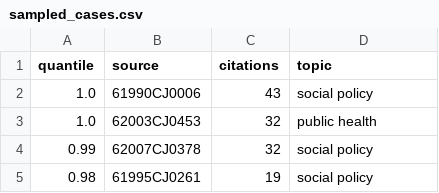
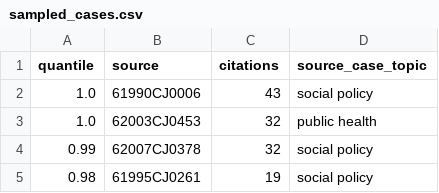
Before and after one commit to Shagunaawasthi/cjeu-court-decision-similarity, a CSV file: inputdata/sampled_cases.csv, drawn as a sheet; only a part is shown.

```diff
--- a/inputdata/sampled_cases.csv
+++ b/inputdata/sampled_cases.csv
@@ -1,2 +1,2 @@
-quantile,source,citations,topic
+quantile,source,citations,source_case_topic
 1.0,61990CJ0006,43,social policy
```
Also changed, not shown: inputdata/models.csv, 24 other files.
